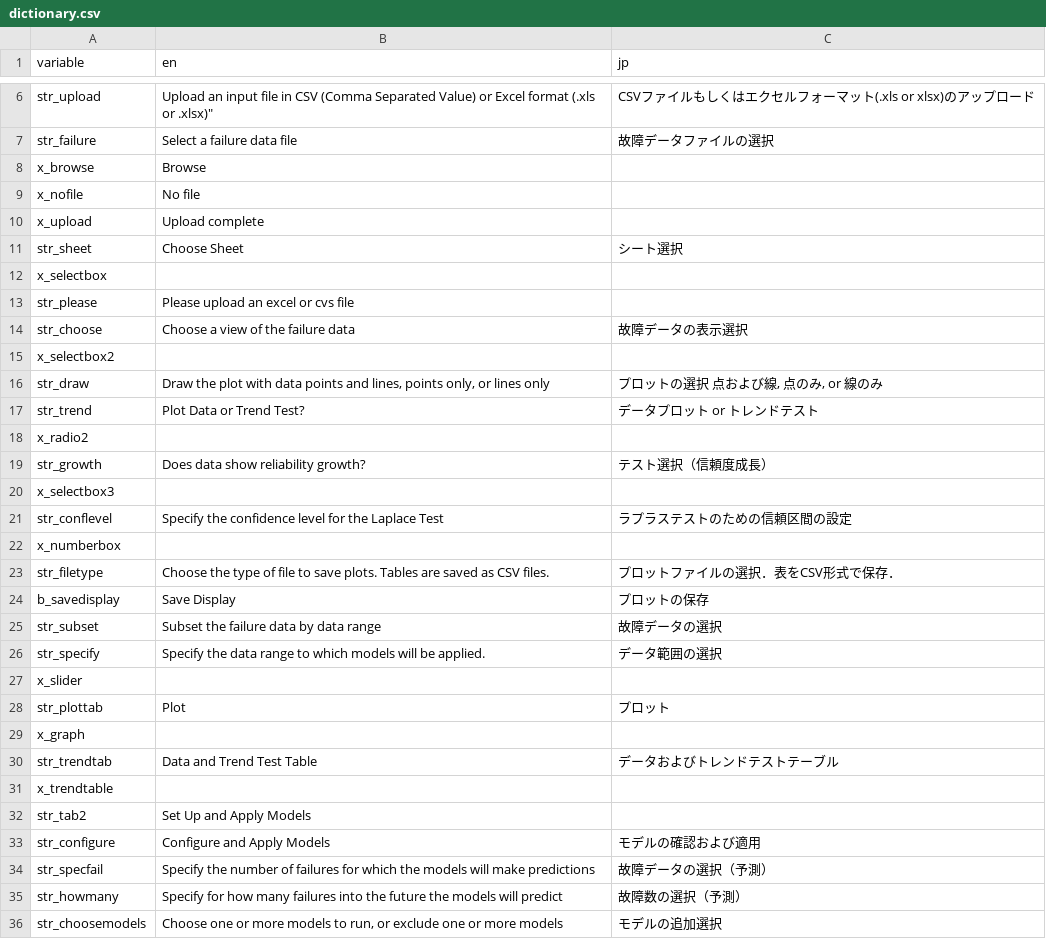
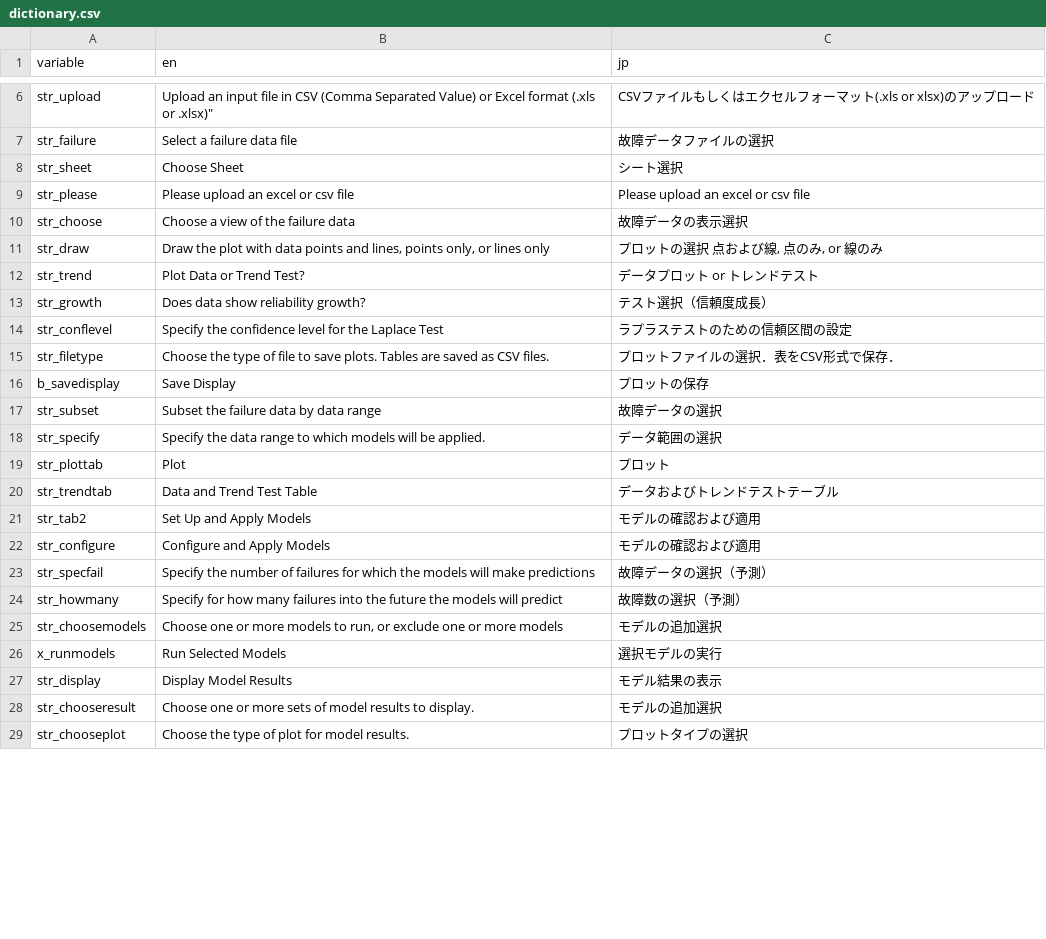
Before and after one commit to LanceFiondella/srt.core, a CSV file: dictionary.csv, drawn as a sheet; only a part is shown, gaps mark what is left out; the shorter side is filled out with more unchanged rows; the diff covers the shown part only.

```diff
--- a/dictionary.csv
+++ b/dictionary.csv
@@ -7,17 +7,9 @@ str_upload," Upload an input file in CSV (Comma Separated Value) or Excel format
 str_failure, Select a failure data file,故障データファイルの選択
-x_browse,Browse,
-x_nofile,No file,
-x_upload,Upload complete,
 str_sheet,Choose Sheet,シート選択
-x_selectbox,,
-str_please,Please upload an excel or cvs file,
+str_please,Please upload an excel or csv file,Please upload an excel or csv file
 str_choose,Choose a view of the failure data,故障データの表示選択
-x_selectbox2,,
 str_draw,"Draw the plot with data points and lines, points only, or lines only","プロットの選択 点および線, 点のみ, or 線のみ"
 str_trend,Plot Data or Trend Test?,データプロット　or　トレンドテスト
-x_radio2,,
 str_growth,Does data show reliability growth?,テスト選択（信頼度成長）
-x_selectbox3,,
 str_conflevel,Specify the confidence level for the Laplace Test,ラプラステストのための信頼区間の設定
-x_numberbox,,
 str_filetype,Choose the type of file to save plots. Tables are saved as CSV files.,プロットファイルの選択．表をCSV形式で保存．
@@ -26,8 +18,5 @@ str_subset,Subset the failure data by data range,故障データの選択
 str_specify,Specify the data range to which models will be applied.,データ範囲の選択
-x_slider,,
 str_plottab,Plot,プロット
-x_graph,,
 str_trendtab,Data and Trend Test Table,データおよびトレンドテストテーブル
-x_trendtable,,
-str_tab2,Set Up and Apply Models,
+str_tab2,Set Up and Apply Models,モデルの確認および適用
 str_configure,Configure and Apply Models,モデルの確認および適用
```
Also changed, not shown: 5 added rows, 12 removed rows and 6 edited cells elsewhere in this file, 10 other files.
